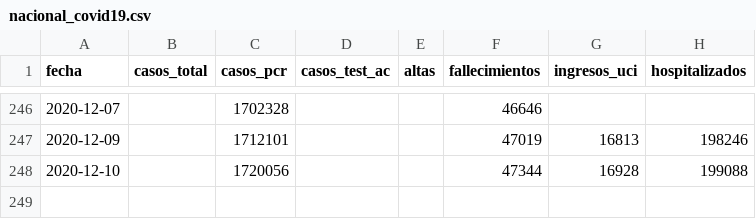
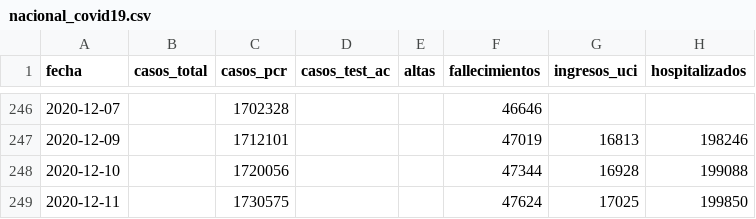
Before and after one commit to datadista/datasets, a CSV file: COVID 19/nacional_covid19.csv, drawn as a sheet; only a part is shown, gaps mark what is left out; the diff names each change by its address in the sheet, - before the commit and + after, or states it on an @@ line.

Commit message:
Added new data

```diff
--- a/COVID 19/nacional_covid19.csv
+++ b/COVID 19/nacional_covid19.csv
+row 249: 2020-12-11 |  | 1730575 |  |  | 47624 | 17025 | 199850
```
